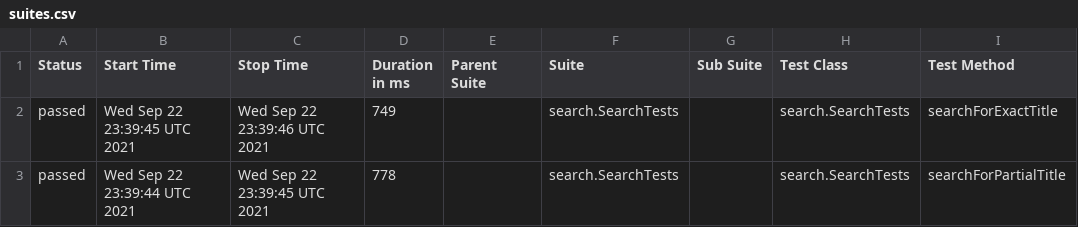
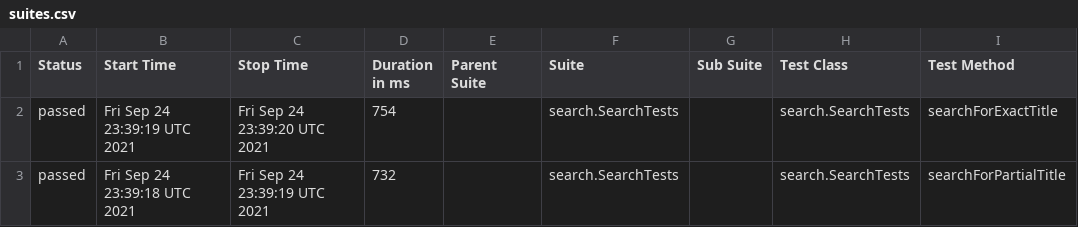
Before and after one commit to reinaldorossetti/playwright-java, a CSV file: chromium/data/suites.csv, drawn as a sheet; only a part is shown; the diff names each change by its address in the sheet, - before the commit and + after, or states it on an @@ line.

```diff
--- a/chromium/data/suites.csv
+++ b/chromium/data/suites.csv
-B2 (Start Time): Wed Sep 22 23:39:45 UTC 2021
+B2 (Start Time): Fri Sep 24 23:39:19 UTC 2021
-C2 (Stop Time): Wed Sep 22 23:39:46 UTC 2021
+C2 (Stop Time): Fri Sep 24 23:39:20 UTC 2021
-D2 (Duration in ms): 749
+D2 (Duration in ms): 754
-B3 (Start Time): Wed Sep 22 23:39:44 UTC 2021
+B3 (Start Time): Fri Sep 24 23:39:18 UTC 2021
-C3 (Stop Time): Wed Sep 22 23:39:45 UTC 2021
+C3 (Stop Time): Fri Sep 24 23:39:19 UTC 2021
-D3 (Duration in ms): 778
+D3 (Duration in ms): 732
```
Also changed, not shown: 17 other files.
